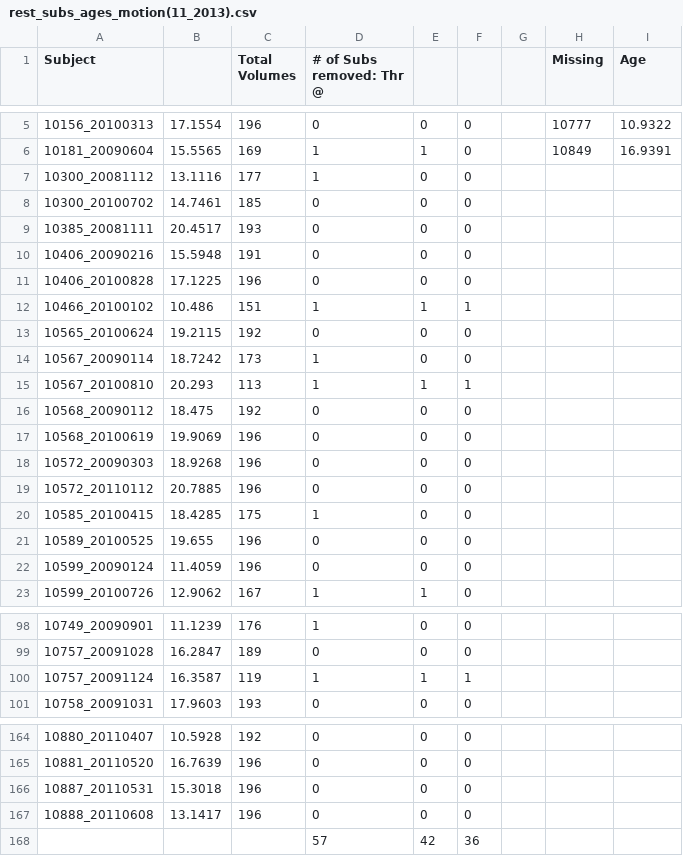
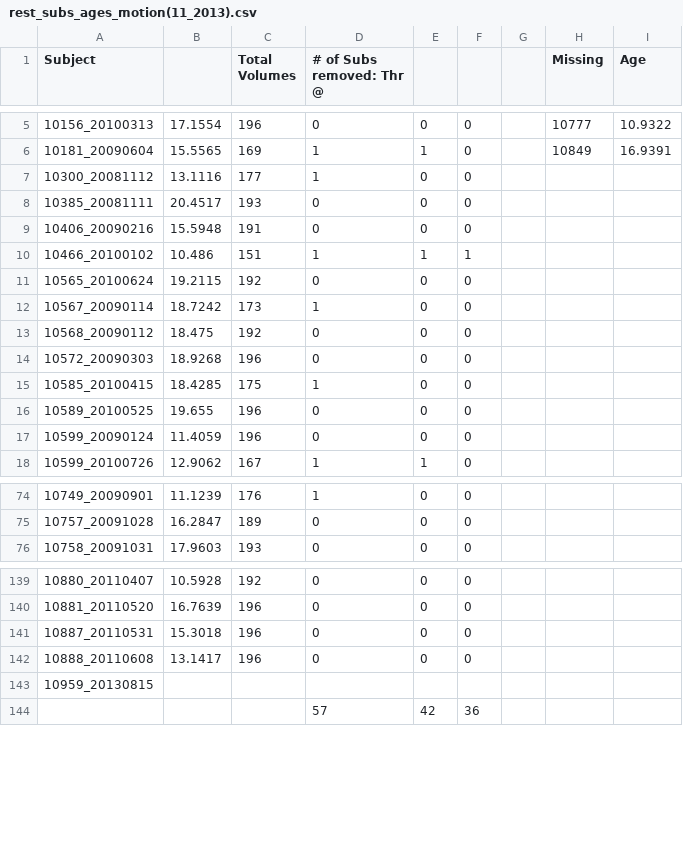
Before and after one commit to bart-larsen/restPreproc, a CSV file: txt/rest_subs_ages_motion(11_2013).csv, drawn as a sheet; only a part is shown, gaps mark what is left out; removed rows and columns are numbered as before the commit, all else as after; the diff covers the shown part only; the diff names each change by its address in the sheet, - before the commit and + after, or states it on an @@ line.

```diff
--- a/txt/rest_subs_ages_motion(11_2013).csv
+++ b/txt/rest_subs_ages_motion(11_2013).csv
-row 8: 10300_20100702 | 14.7461 | 185 | 0 | 0 | 0
-row 11: 10406_20100828 | 17.1225 | 196 | 0 | 0 | 0
-row 15: 10567_20100810 | 20.293 | 113 | 1 | 1 | 1
-row 17: 10568_20100619 | 19.9069 | 196 | 0 | 0 | 0
-row 19: 10572_20110112 | 20.7885 | 196 | 0 | 0 | 0
-row 100: 10757_20091124 | 16.3587 | 119 | 1 | 1 | 1
+row 143: 10959_20130815
```
Also changed, not shown: 19 removed rows elsewhere in this file.
